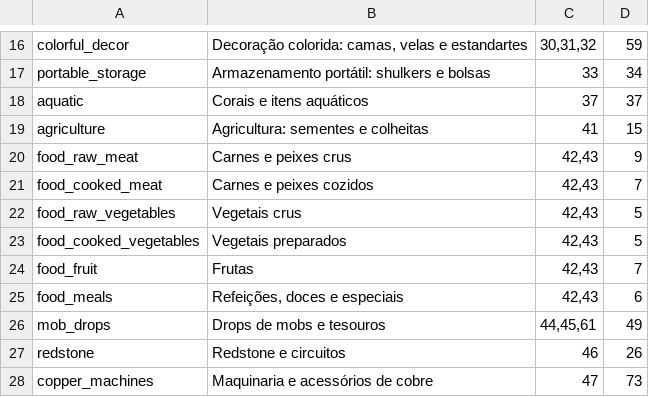
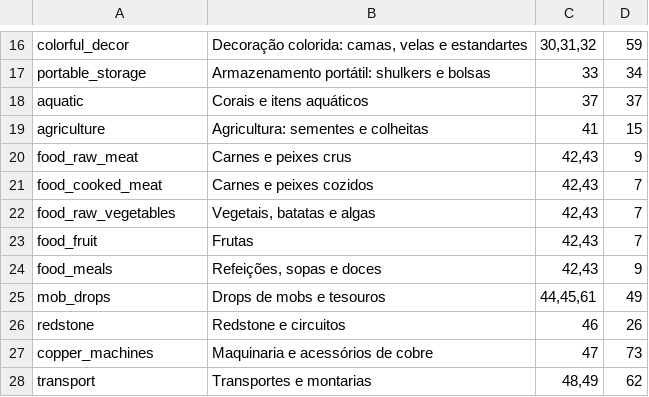
Before and after one commit to kesley4002/smart-copper-golems, a TSV file: Fabric/src/main/resources/smart-copper-golem/category-manifest.tsv, drawn as a sheet; only a part is shown, gaps mark what is left out; the shorter side is filled out with more unchanged rows.

Commit message:
Refine food filters and extend reachable chest lid animation v0.7.2

```diff
--- a/Fabric/src/main/resources/smart-copper-golem/category-manifest.tsv
+++ b/Fabric/src/main/resources/smart-copper-golem/category-manifest.tsv
@@ -21,6 +21,5 @@ food_raw_meat	Carnes e peixes crus	42,43	9
 food_cooked_meat	Carnes e peixes cozidos	42,43	7
-food_raw_vegetables	Vegetais crus	42,43	5
-food_cooked_vegetables	Vegetais preparados	42,43	5
+food_raw_vegetables	Vegetais, batatas e algas	42,43	7
 food_fruit	Frutas	42,43	7
-food_meals	Refeições, doces e especiais	42,43	6
+food_meals	Refeições, sopas e doces	42,43	9
 mob_drops	Drops de mobs e tesouros	44,45,61	49
```
